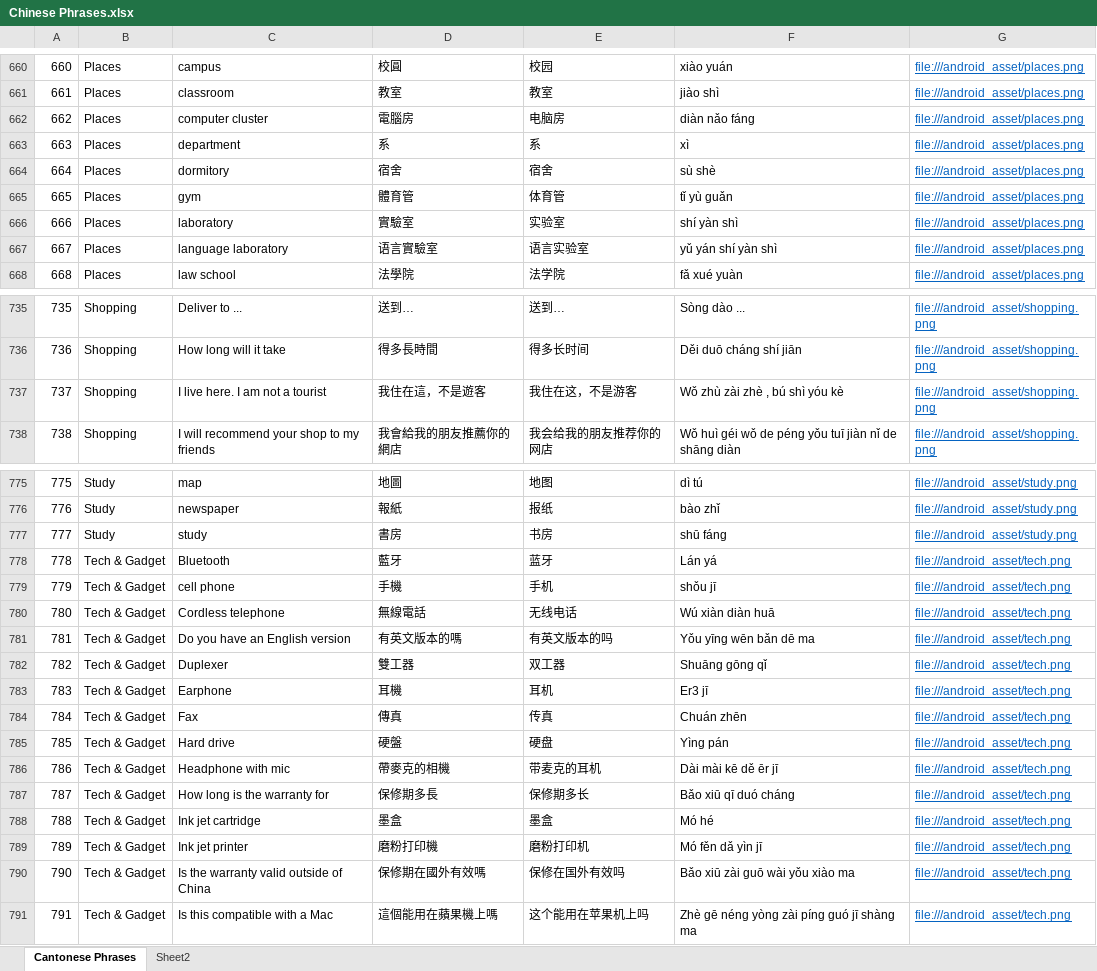
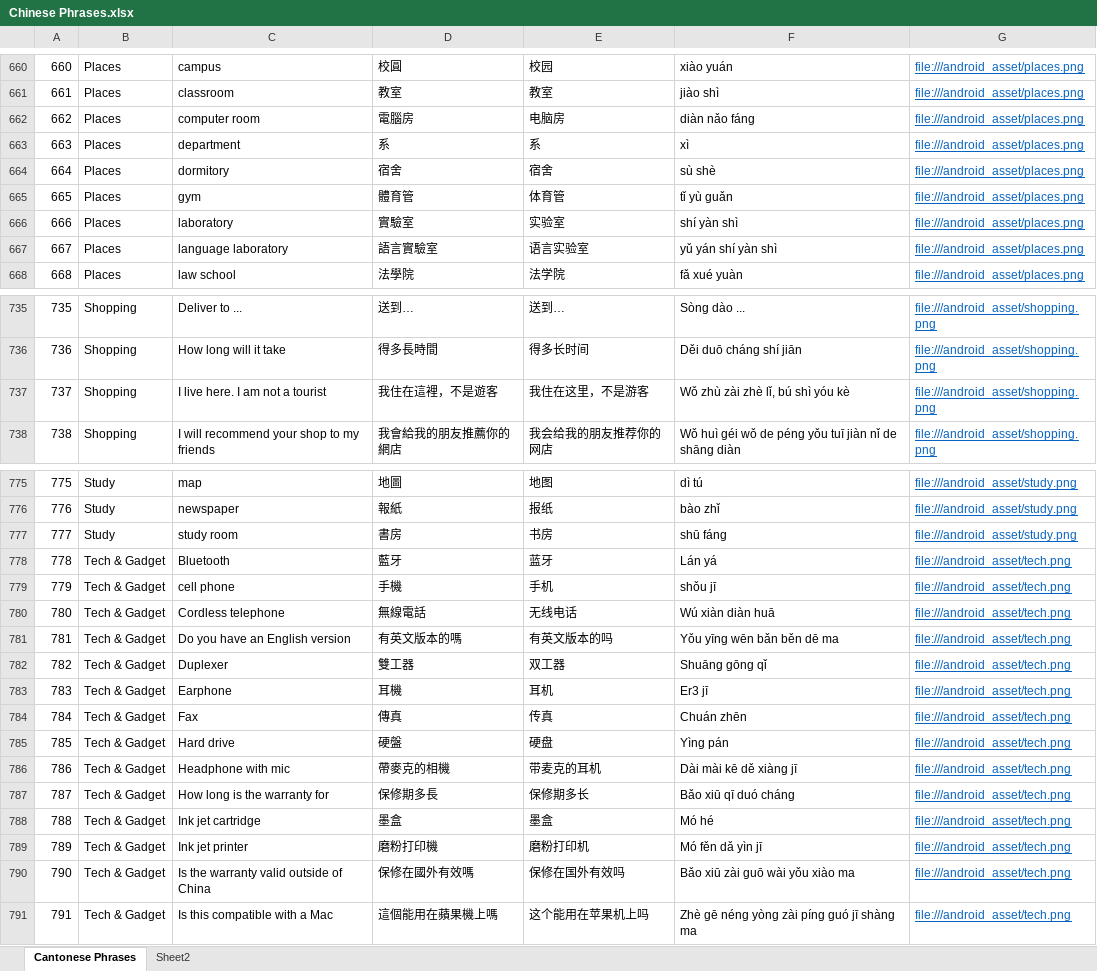
Before and after one commit to dannyko22/ChineseEnglishTravelHandbook, an Excel workbook: app/src/main/assets/Chinese Phrases.xlsx, sheet Cantonese Phrases, drawn as a sheet; only a part is shown, gaps mark what is left out; values as stored, in another font and other column widths than the file's, no borders; the diff covers the shown part only; the diff names each change by its address in the sheet, - before the commit and + after, or states it on an @@ line.

```diff
--- a/app/src/main/assets/Chinese Phrases.xlsx (sheet Cantonese Phrases)
+++ b/app/src/main/assets/Chinese Phrases.xlsx (sheet Cantonese Phrases)
-C662: computer cluster
+C662: computer room
-D667: 语言實驗室
+D667: 語言實驗室
-D737: 我住在這，不是遊客
+D737: 我住在這裡，不是遊客
-E737: 我住在这，不是游客
+E737: 我住在这里，不是游客
-F737: Wǒ zhù zài zhè , bú shì yóu kè
+F737: Wǒ zhù zài zhè lǐ, bú shì yóu kè
-C777: study
+C777: study room
-F781: Yǒu yīng wēn bǎn dē ma
+F781: Yǒu yīng wēn bǎn běn dē ma
-F786: Dài mài kē dě ēr jī
+F786: Dài mài kē dě xiàng jī
-D790: 保修期在國外有效嗎
+D790: 保修在國外有效嗎
```
Also changed, not shown: 58 edited cells elsewhere in this sheet, 8 other files.
